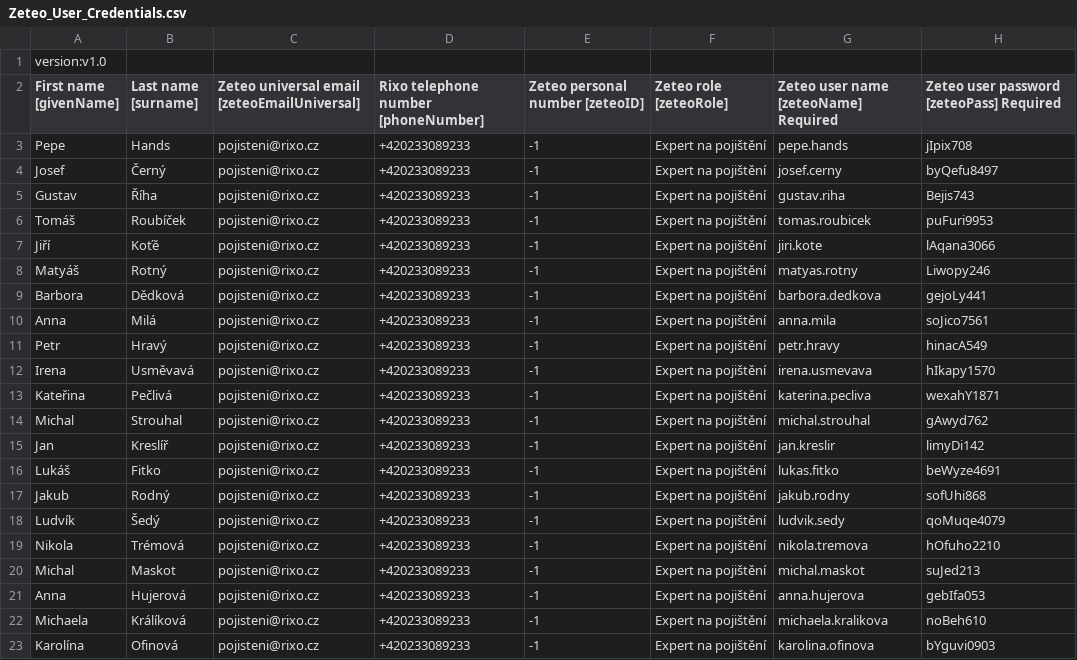
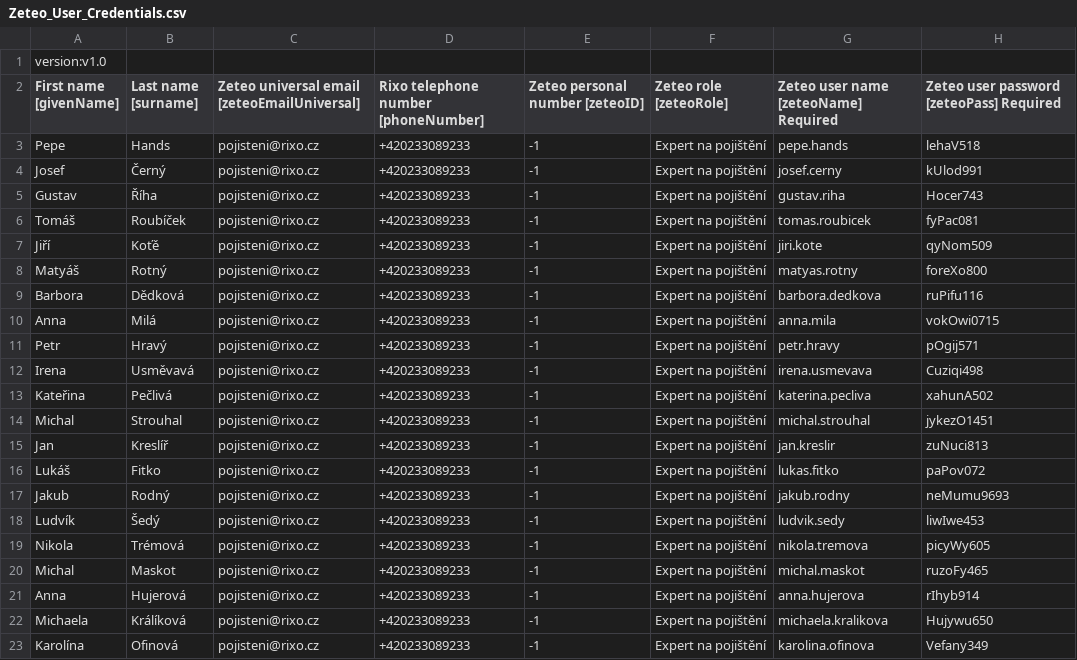
Before and after one commit to japawBlob/pythonForRixo, a CSV file: Zeteo_User_Credentials.csv, drawn as a sheet.

```diff
--- a/Zeteo_User_Credentials.csv
+++ b/Zeteo_User_Credentials.csv
@@ -2,22 +2,22 @@ version:v1.0
 First name [givenName],Last name [surname],Zeteo universal email [zeteoEmailUniversal], Rixo telephone number [phoneNumber], Zeteo personal number [zeteoID], Zeteo role [zeteoRole], Zeteo user name [zeteoName] Required, Zeteo user password [zeteoPass] Required
-Pepe,Hands,pojisteni@rixo.cz,+420233089233,-1,Expert na pojištění,pepe.hands,jIpix708
-Josef,Černý,pojisteni@rixo.cz,+420233089233,-1,Expert na pojištění,josef.cerny,byQefu8497
-Gustav,Říha,pojisteni@rixo.cz,+420233089233,-1,Expert na pojištění,gustav.riha,Bejis743
-Tomáš,Roubíček,pojisteni@rixo.cz,+420233089233,-1,Expert na pojištění,tomas.roubicek,puFuri9953
-Jiří,Koťě,pojisteni@rixo.cz,+420233089233,-1,Expert na pojištění,jiri.kote,lAqana3066
-Matyáš,Rotný,pojisteni@rixo.cz,+420233089233,-1,Expert na pojištění,matyas.rotny,Liwopy246
-Barbora,Dědková,pojisteni@rixo.cz,+420233089233,-1,Expert na pojištění,barbora.dedkova,gejoLy441
-Anna,Milá,pojisteni@rixo.cz,+420233089233,-1,Expert na pojištění,anna.mila,soJico7561
-Petr,Hravý,pojisteni@rixo.cz,+420233089233,-1,Expert na pojištění,petr.hravy,hinacA549
-Irena,Usměvavá,pojisteni@rixo.cz,+420233089233,-1,Expert na pojištění,irena.usmevava,hIkapy1570
-Kateřina,Pečlivá,pojisteni@rixo.cz,+420233089233,-1,Expert na pojištění,katerina.pecliva,wexahY1871
-Michal,Strouhal,pojisteni@rixo.cz,+420233089233,-1,Expert na pojištění,michal.strouhal,gAwyd762
-Jan,Kreslíř,pojisteni@rixo.cz,+420233089233,-1,Expert na pojištění,jan.kreslir,limyDi142
-Lukáš,Fitko,pojisteni@rixo.cz,+420233089233,-1,Expert na pojištění,lukas.fitko,beWyze4691
-Jakub,Rodný,pojisteni@rixo.cz,+420233089233,-1,Expert na pojištění,jakub.rodny,sofUhi868
-Ludvík,Šedý,pojisteni@rixo.cz,+420233089233,-1,Expert na pojištění,ludvik.sedy,qoMuqe4079
-Nikola,Trémová,pojisteni@rixo.cz,+420233089233,-1,Expert na pojištění,nikola.tremova,hOfuho2210
-Michal,Maskot,pojisteni@rixo.cz,+420233089233,-1,Expert na pojištění,michal.maskot,suJed213
-Anna,Hujerová,pojisteni@rixo.cz,+420233089233,-1,Expert na pojištění,anna.hujerova,gebIfa053
-Michaela,Králíková,pojisteni@rixo.cz,+420233089233,-1,Expert na pojištění,michaela.kralikova,noBeh610
-Karolína,Ofinová,pojisteni@rixo.cz,+420233089233,-1,Expert na pojištění,karolina.ofinova,bYguvi0903
+Pepe,Hands,pojisteni@rixo.cz,+420233089233,-1,Expert na pojištění,pepe.hands,lehaV518
+Josef,Černý,pojisteni@rixo.cz,+420233089233,-1,Expert na pojištění,josef.cerny,kUlod991
+Gustav,Říha,pojisteni@rixo.cz,+420233089233,-1,Expert na pojištění,gustav.riha,Hocer743
+Tomáš,Roubíček,pojisteni@rixo.cz,+420233089233,-1,Expert na pojištění,tomas.roubicek,fyPac081
+Jiří,Koťě,pojisteni@rixo.cz,+420233089233,-1,Expert na pojištění,jiri.kote,qyNom509
+Matyáš,Rotný,pojisteni@rixo.cz,+420233089233,-1,Expert na pojištění,matyas.rotny,foreXo800
+Barbora,Dědková,pojisteni@rixo.cz,+420233089233,-1,Expert na pojištění,barbora.dedkova,ruPifu116
+Anna,Milá,pojisteni@rixo.cz,+420233089233,-1,Expert na pojištění,anna.mila,vokOwi0715
+Petr,Hravý,pojisteni@rixo.cz,+420233089233,-1,Expert na pojištění,petr.hravy,pOgij571
+Irena,Usměvavá,pojisteni@rixo.cz,+420233089233,-1,Expert na pojištění,irena.usmevava,Cuziqi498
+Kateřina,Pečlivá,pojisteni@rixo.cz,+420233089233,-1,Expert na pojištění,katerina.pecliva,xahunA502
+Michal,Strouhal,pojisteni@rixo.cz,+420233089233,-1,Expert na pojištění,michal.strouhal,jykezO1451
+Jan,Kreslíř,pojisteni@rixo.cz,+420233089233,-1,Expert na pojištění,jan.kreslir,zuNuci813
+Lukáš,Fitko,pojisteni@rixo.cz,+420233089233,-1,Expert na pojištění,lukas.fitko,paPov072
+Jakub,Rodný,pojisteni@rixo.cz,+420233089233,-1,Expert na pojištění,jakub.rodny,neMumu9693
+Ludvík,Šedý,pojisteni@rixo.cz,+420233089233,-1,Expert na pojištění,ludvik.sedy,liwIwe453
+Nikola,Trémová,pojisteni@rixo.cz,+420233089233,-1,Expert na pojištění,nikola.tremova,picyWy605
+Michal,Maskot,pojisteni@rixo.cz,+420233089233,-1,Expert na pojištění,michal.maskot,ruzoFy465
+Anna,Hujerová,pojisteni@rixo.cz,+420233089233,-1,Expert na pojištění,anna.hujerova,rIhyb914
+Michaela,Králíková,pojisteni@rixo.cz,+420233089233,-1,Expert na pojištění,michaela.kralikova,Hujywu650
+Karolína,Ofinová,pojisteni@rixo.cz,+420233089233,-1,Expert na pojištění,karolina.ofinova,Vefany349
```
Also changed, not shown: Azure_Bulk_User_Create.csv, Ustredna_User_Credentials.csv, 2 other files.
